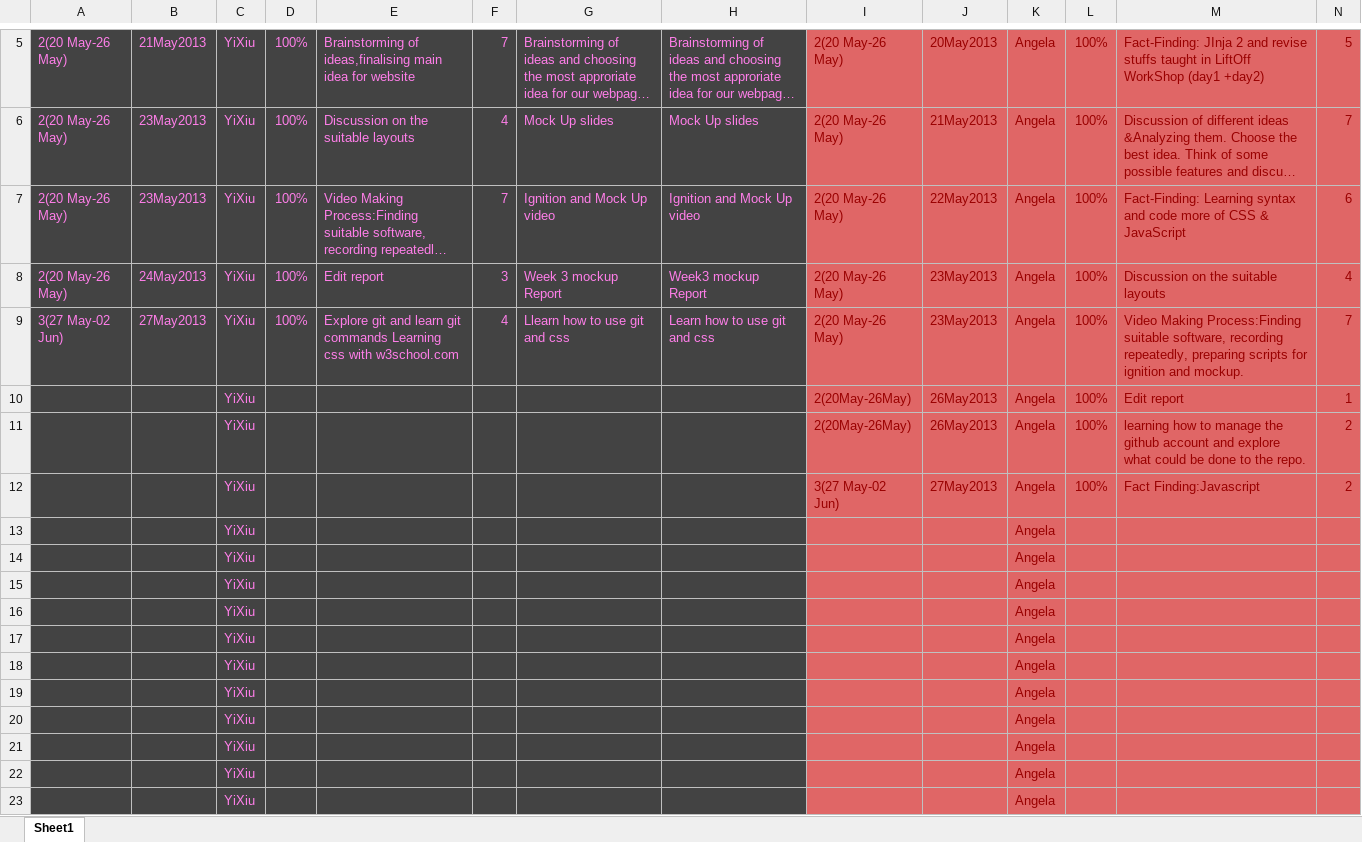
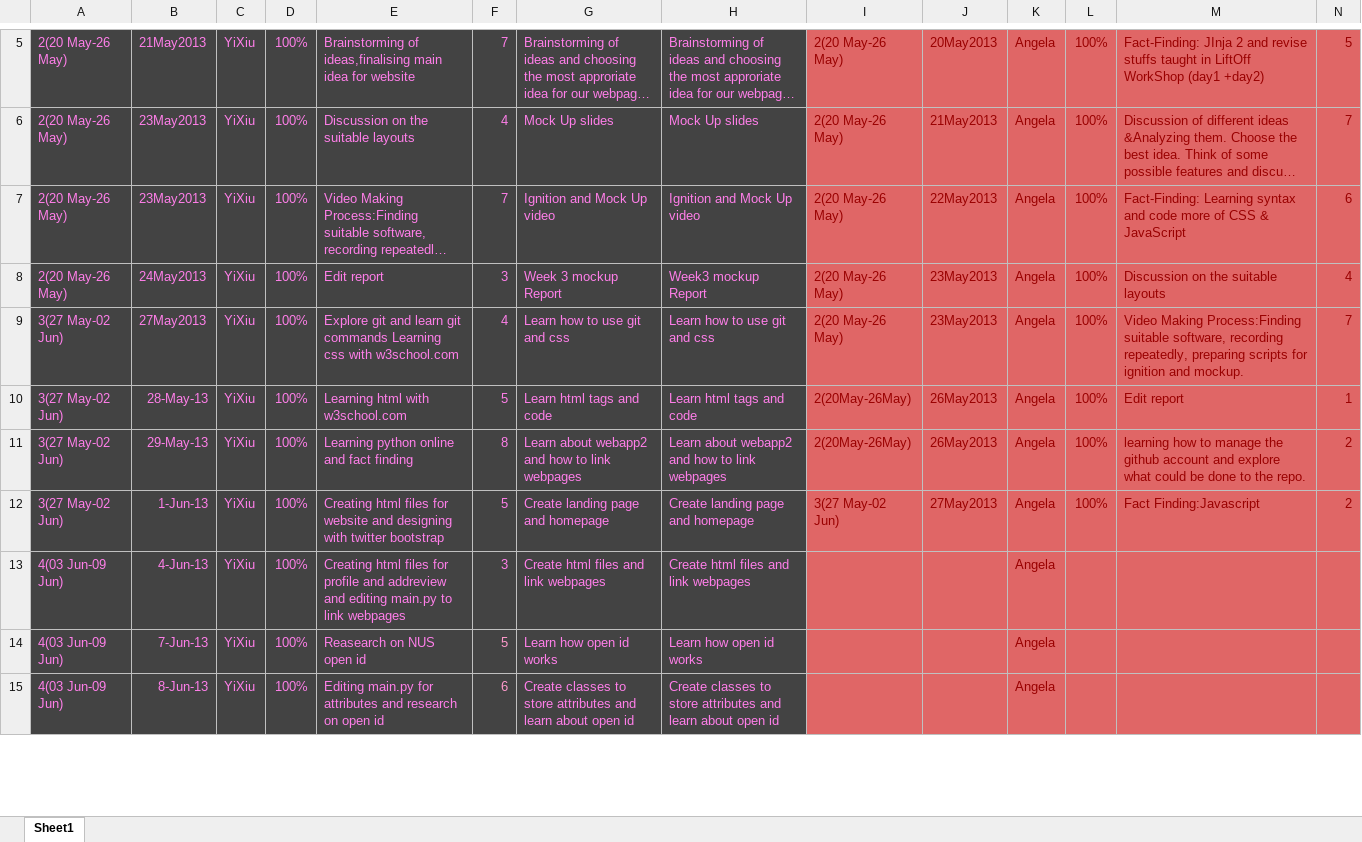
Before and after one commit to ayumii/Angela, an Excel workbook: projectlog.xlsx, sheet Sheet1, drawn as a sheet; only a part is shown, gaps mark what is left out; long unchanged cells end in …; values as stored, in another font and other column widths than the file's, no borders; removed rows and columns are numbered as before the commit, all else as after; rows hold the shown columns only; the diff covers the shown part only; the diff names each change by its address in the sheet, - before the commit and + after, or states it on an @@ line.

Commit message:
edited projectlog

```diff
--- a/projectlog.xlsx (sheet Sheet1)
+++ b/projectlog.xlsx (sheet Sheet1)
-G9: Llearn how to use git and css
+G9: Learn how to use git and css
-A10:A12: (empty)
+A10:A12: 3(27 May-02 Jun)
-B10: (empty)
+B10: 28-May-13
-D10:D12: (empty)
+D10:D12: 100%
-E10: (empty)
+E10: Learning html with w3school.com
-F10: (empty)
+F10: 5
-G10: (empty)
+G10: Learn html tags and code
-H10: (empty)
+H10: Learn html tags and code
-B11: (empty)
+B11: 29-May-13
-E11: (empty)
+E11: Learning python online and fact finding
-F11: (empty)
+F11: 8
-G11: (empty)
+G11: Learn about webapp2 and how to link webpages
-H11: (empty)
+H11: Learn about webapp2 and how to link webpages
-B12: (empty)
+B12: 1-Jun-13
-E12: (empty)
+E12: Creating html files for website and designing with twitter bootstrap
-F12: (empty)
+F12: 5
-G12: (empty)
+G12: Create landing page and homepage
-H12: (empty)
+H12: Create landing page and homepage
-row 13:  |  | YiXiu |  |  |  |  |  |  |  | Angela
-row 14:  |  | YiXiu |  |  |  |  |  |  |  | Angela
-row 15:  |  | YiXiu |  |  |  |  |  |  |  | Angela
-row 16:  |  | YiXiu |  |  |  |  |  |  |  | Angela
-row 17:  |  | YiXiu |  |  |  |  |  |  |  | Angela
-row 18:  |  | YiXiu |  |  |  |  |  |  |  | Angela
-row 19:  |  | YiXiu |  |  |  |  |  |  |  | Angela
-row 20:  |  | YiXiu |  |  |  |  |  |  |  | Angela
-row 21:  |  | YiXiu |  |  |  |  |  |  |  | Angela
-row 22:  |  | YiXiu |  |  |  |  |  |  |  | Angela
-row 23:  |  | YiXiu |  |  |  |  |  |  |  | Angela
+row 13: 4(03 Jun-09 Jun) | 4-Jun-13 | YiXiu | 100% | Creating html files for profile and addreview and editing main.py to link webpages | 3 | Create html files and link webpages | Create html files and link webpages |  |  | Angela
+row 14: 4(03 Jun-09 Jun) | 7-Jun-13 | YiXiu | 100% | Reasearch on NUS open id | 5 | Learn how open id works | Learn how open id works |  |  | Angela
+row 15: 4(03 Jun-09 Jun) | 8-Jun-13 | YiXiu | 100% | Editing main.py for attributes and research on open id | 6 | Create classes to store attributes and learn about open id | Create classes to store attributes and learn about open id |  |  | Angela
```
Also changed, not shown: 12 added rows elsewhere in this sheet.
